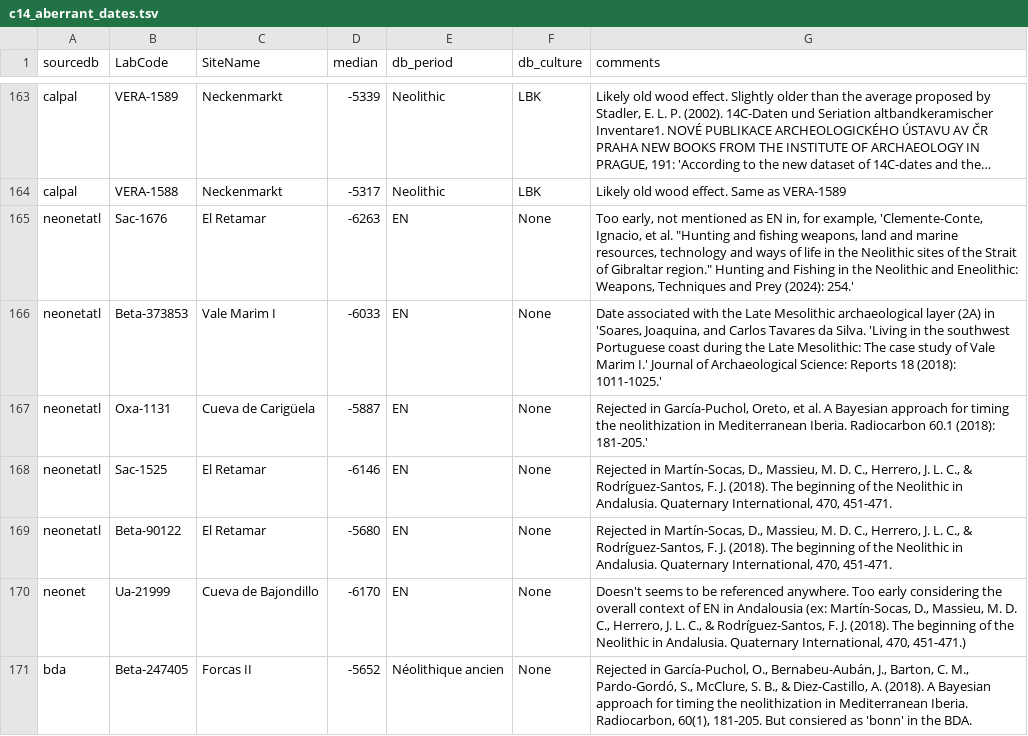
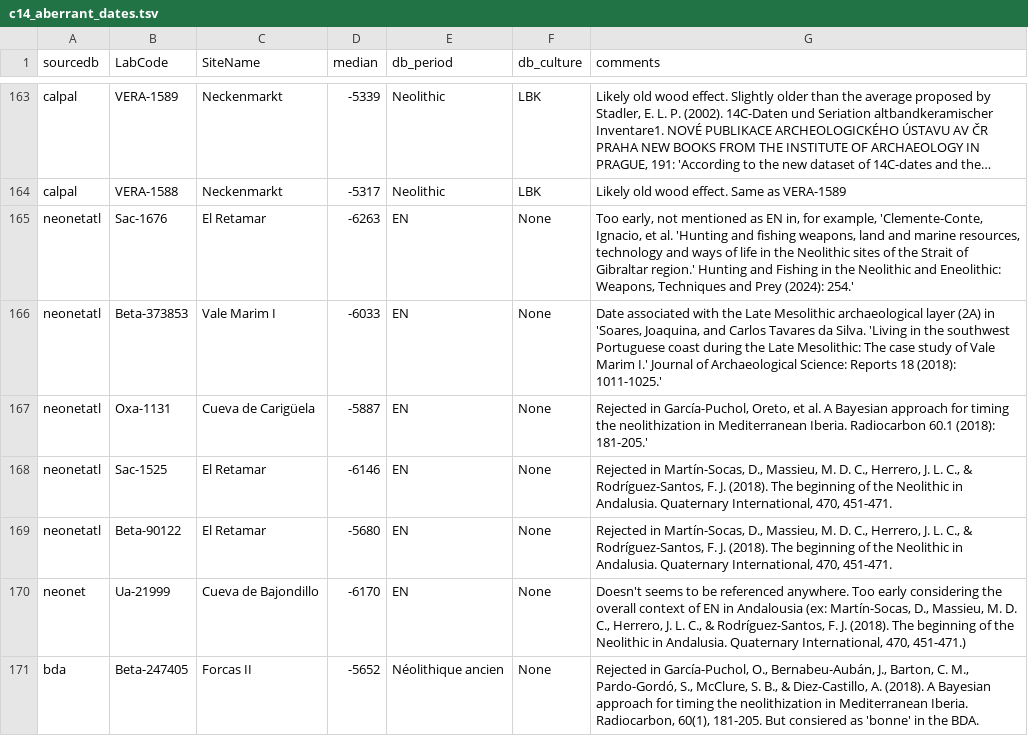
Before and after one commit to zoometh/neonet, a TSV file: inst/extdata/c14_aberrant_dates.tsv, drawn as a sheet; only a part is shown, gaps mark what is left out; long unchanged cells end in …; the diff names each change by its address in the sheet, - before the commit and + after, or states it on an @@ line.

```diff
--- a/inst/extdata/c14_aberrant_dates.tsv
+++ b/inst/extdata/c14_aberrant_dates.tsv
-G165 (comments): …et al. "Hunting and fishing weapons, land and marine resources, technology and ways of life in the Neolithic sites of the Strait of Gibraltar region." Hunting and…
+G165 (comments): …et al. 'Hunting and fishing weapons, land and marine resources, technology and ways of life in the Neolithic sites of the Strait of Gibraltar region.' Hunting and…
-G171 (comments): …consiered as 'bonn' in the…
+G171 (comments): …consiered as 'bonne' in the…
```
Also changed, not shown: 2 other files.
